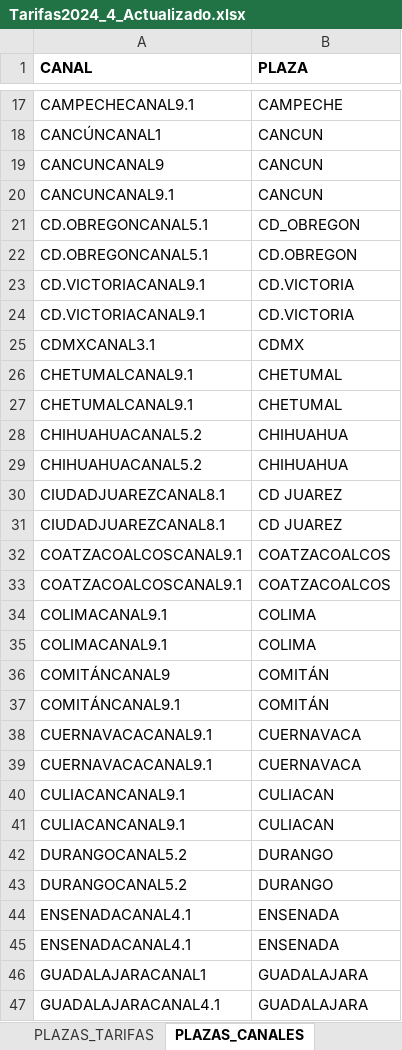
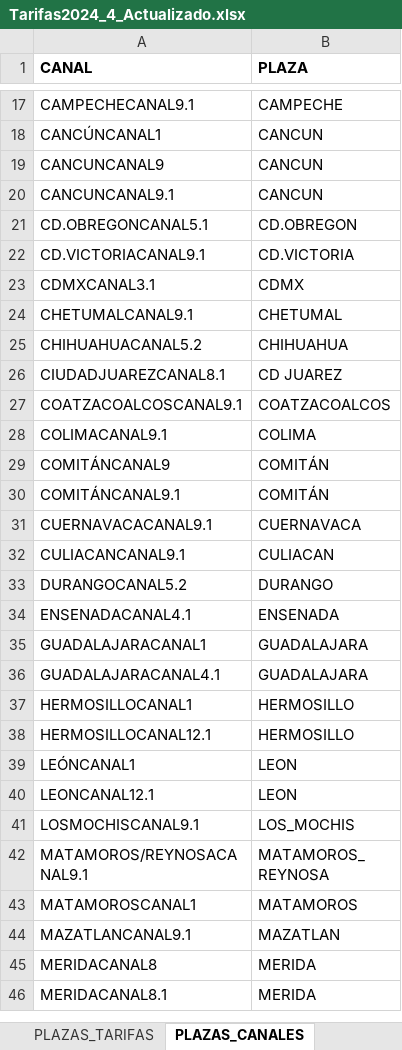
Before and after one commit to gmofierro/spots-classifier-2, an Excel workbook: data/Tarifas2024_4_Actualizado.xlsx, sheet PLAZAS_CANALES, drawn as a sheet; only a part is shown, gaps mark what is left out; the shorter side is filled out with more unchanged rows; values as stored, in another font and other column widths than the file's, no borders; the diff covers the shown part only; the diff names each change by its address in the sheet, - before the commit and + after, or states it on an @@ line.

```diff
--- a/data/Tarifas2024_4_Actualizado.xlsx (sheet PLAZAS_CANALES)
+++ b/data/Tarifas2024_4_Actualizado.xlsx (sheet PLAZAS_CANALES)
-row 21: CD.OBREGONCANAL5.1 | CD_OBREGON
-row 23: CD.VICTORIACANAL9.1 | CD.VICTORIA
-row 27: CHETUMALCANAL9.1 | CHETUMAL
-row 28: CHIHUAHUACANAL5.2 | CHIHUAHUA
-row 31: CIUDADJUAREZCANAL8.1 | CD JUAREZ
-row 33: COATZACOALCOSCANAL9.1 | COATZACOALCOS
-row 34: COLIMACANAL9.1 | COLIMA
-row 39: CUERNAVACACANAL9.1 | CUERNAVACA
-row 40: CULIACANCANAL9.1 | CULIACAN
-row 43: DURANGOCANAL5.2 | DURANGO
-row 44: ENSENADACANAL4.1 | ENSENADA
```
Also changed, not shown: 25 removed rows, 1 edited cell and cell formats elsewhere in this sheet, sheet PLAZAS_TARIFAS, sheet ALIAS, other sheet tabs.
